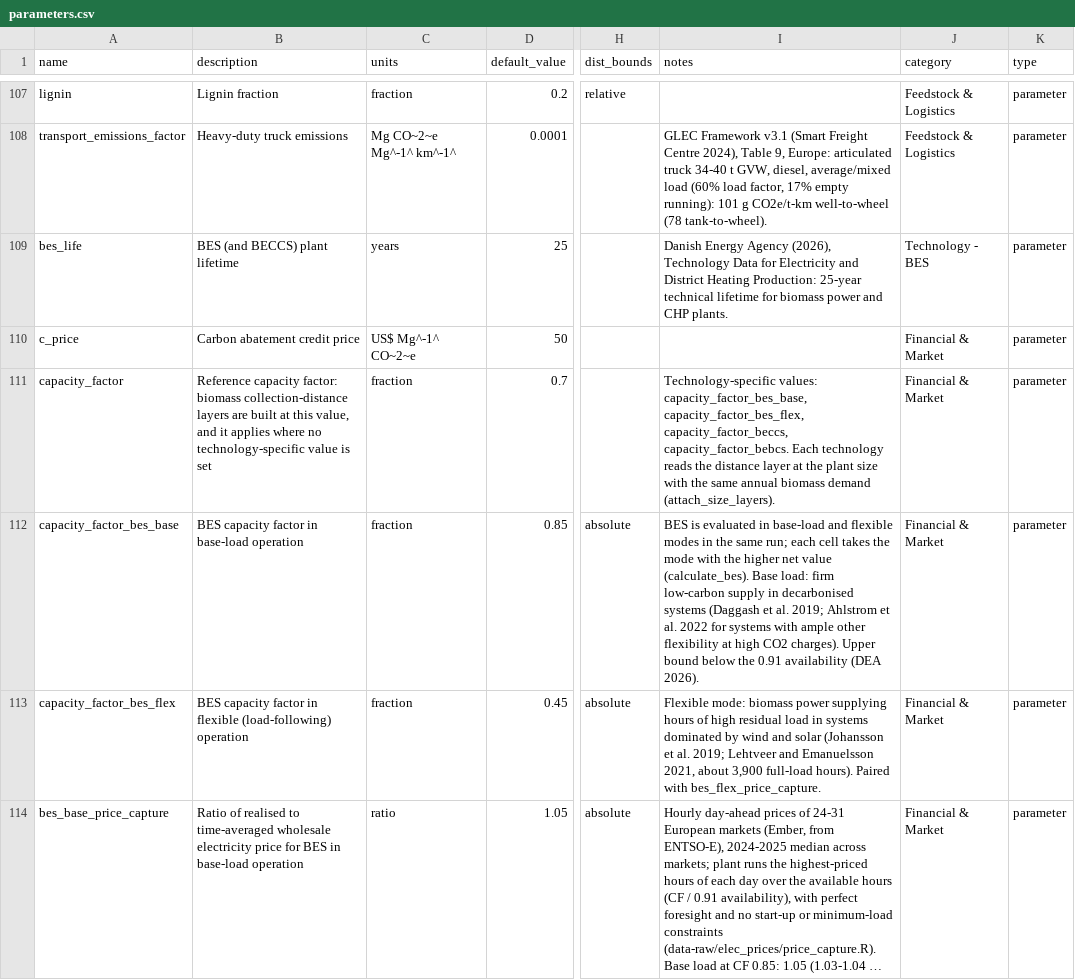
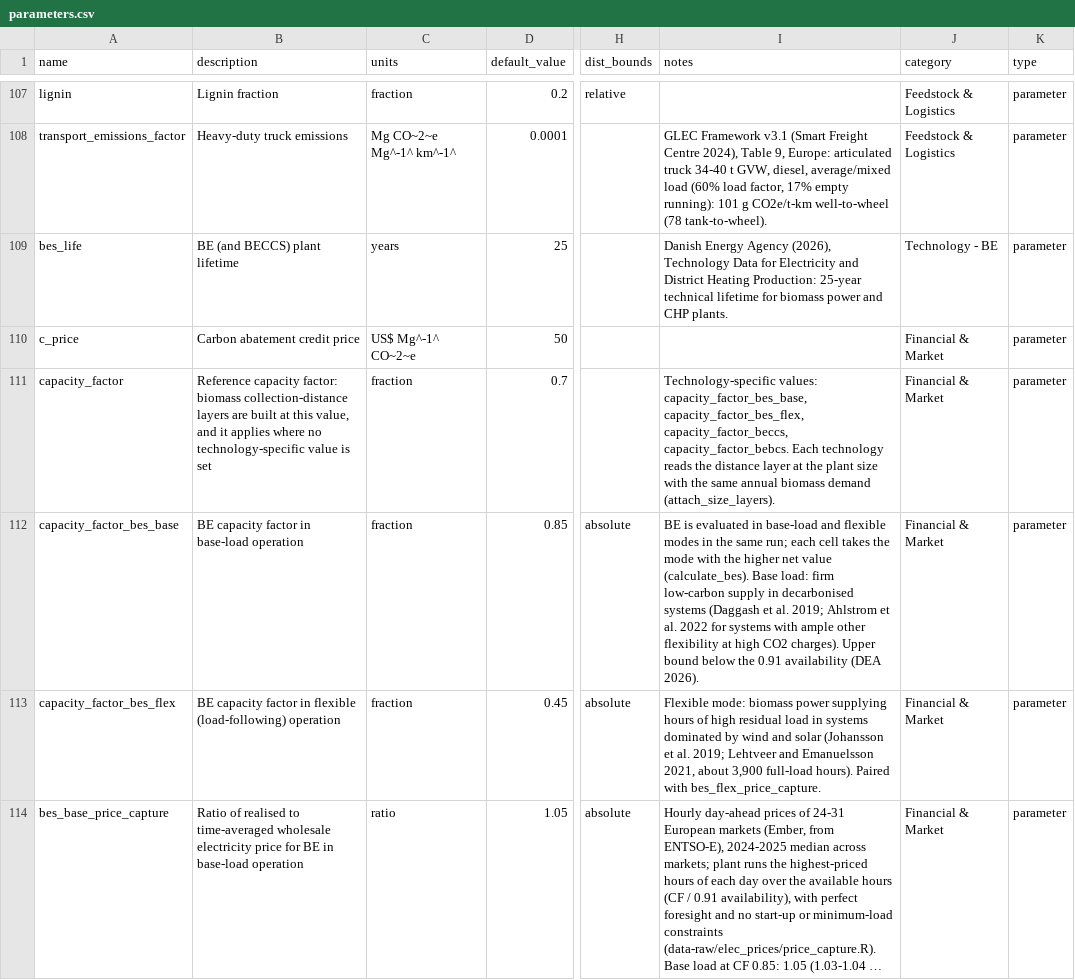
Before and after one commit to domwoolf/Biochar_AG, a CSV file: BiocharAG/inst/extdata/parameters.csv, drawn as a sheet; only a part is shown, gaps mark what is left out; long unchanged cells end in …; the diff covers the shown part only; the diff names each change by its address in the sheet, - before the commit and + after, or states it on an @@ line.

```diff
--- a/BiocharAG/inst/extdata/parameters.csv
+++ b/BiocharAG/inst/extdata/parameters.csv
-B109 (description): BES (and BECCS) plant lifetime
+B109 (description): BE (and BECCS) plant lifetime
-J109 (category): Technology - BES
+J109 (category): Technology - BE
-B112 (description): BES capacity factor in base-load operation
+B112 (description): BE capacity factor in base-load operation
-I112 (notes): BES is evaluated…
+I112 (notes): BE is evaluated…
-B113 (description): BES capacity factor…
+B113 (description): BE capacity factor…
-B114 (description): …price for BES in base-load…
+B114 (description): …price for BE in base-load…
```
Also changed, not shown: 31 edited cells elsewhere in this file, 7 other files.
